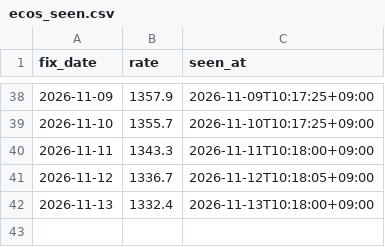
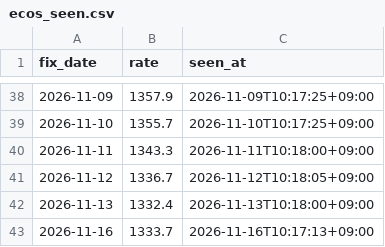
Before and after one commit to jinukkkim/dutyfree-exchange-rate, a CSV file: data/ecos_seen.csv, drawn as a sheet; only a part is shown, gaps mark what is left out; the diff names each change by its address in the sheet, - before the commit and + after, or states it on an @@ line.

```diff
--- a/data/ecos_seen.csv
+++ b/data/ecos_seen.csv
+row 43: 2026-11-16 | 1333.7 | 2026-11-16T10:17:13+09:00
```
